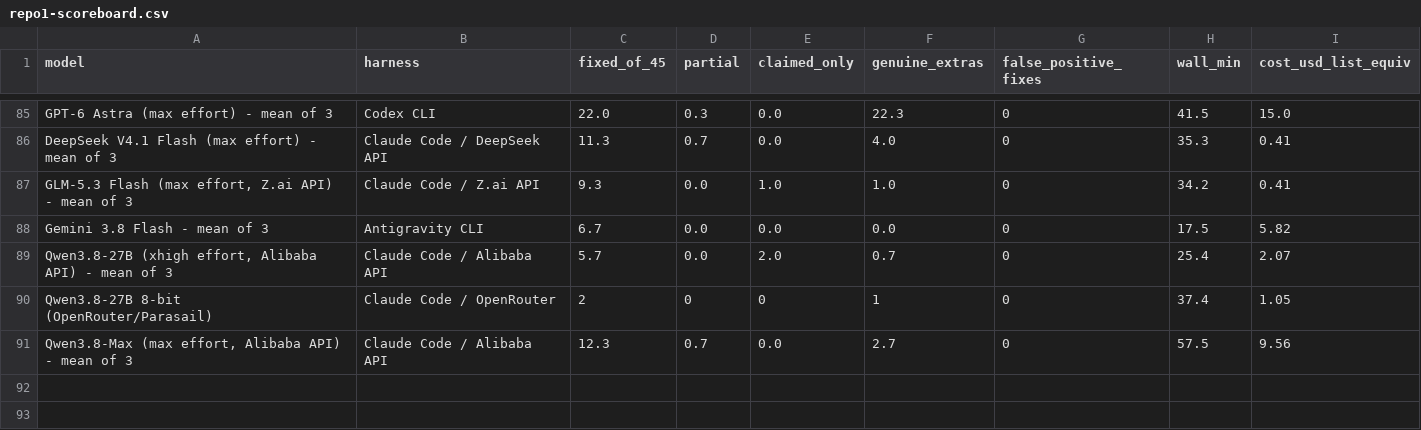
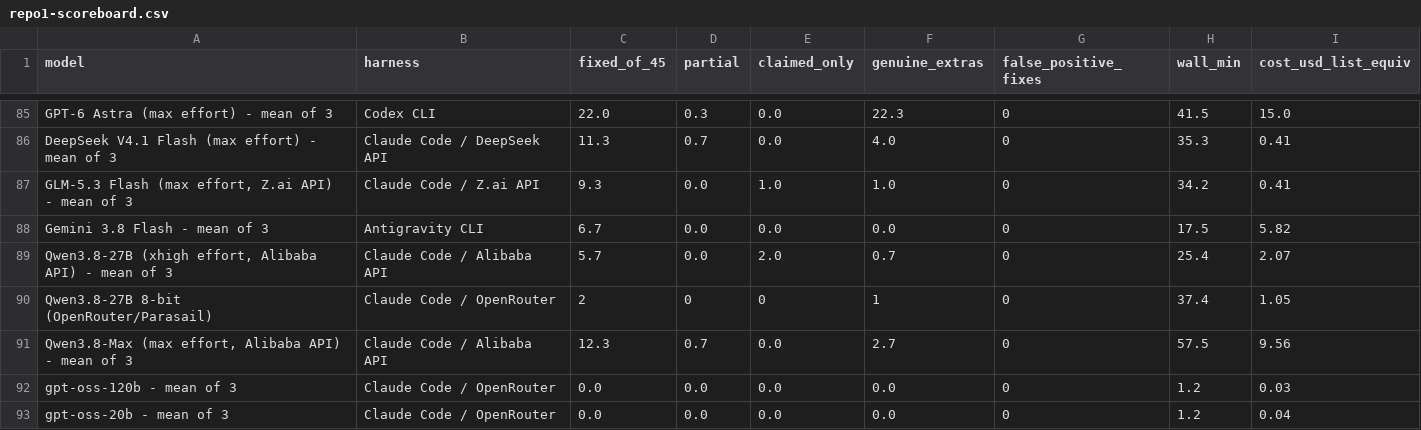
Before and after one commit to pauljones0/BBBB, a CSV file: results/repo1-scoreboard.csv, drawn as a sheet; only a part is shown, gaps mark what is left out; the diff names each change by its address in the sheet, - before the commit and + after, or states it on an @@ line.

Commit message:
bug hunt bench: gpt-oss-120b - mean of 3 (0/105)

```diff
--- a/results/repo1-scoreboard.csv
+++ b/results/repo1-scoreboard.csv
+row 92: gpt-oss-120b - mean of 3 | Claude Code / OpenRouter | 0.0 | 0.0 | 0.0 | 0.0 | 0 | 1.2 | 0.03
+row 93: gpt-oss-20b - mean of 3 | Claude Code / OpenRouter | 0.0 | 0.0 | 0.0 | 0.0 | 0 | 1.2 | 0.04
```
Also changed, not shown: results/combined-scoreboard.csv, results/repo2-scoreboard.csv, 10 other files.
